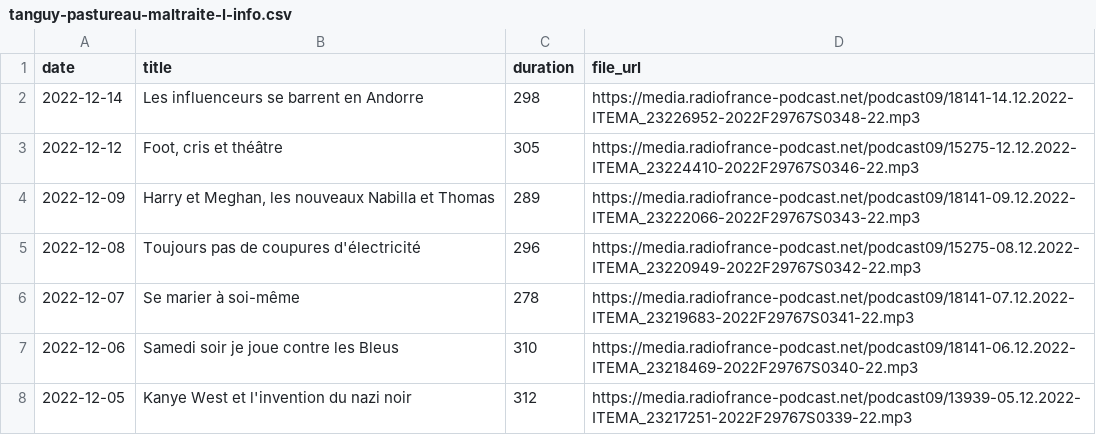
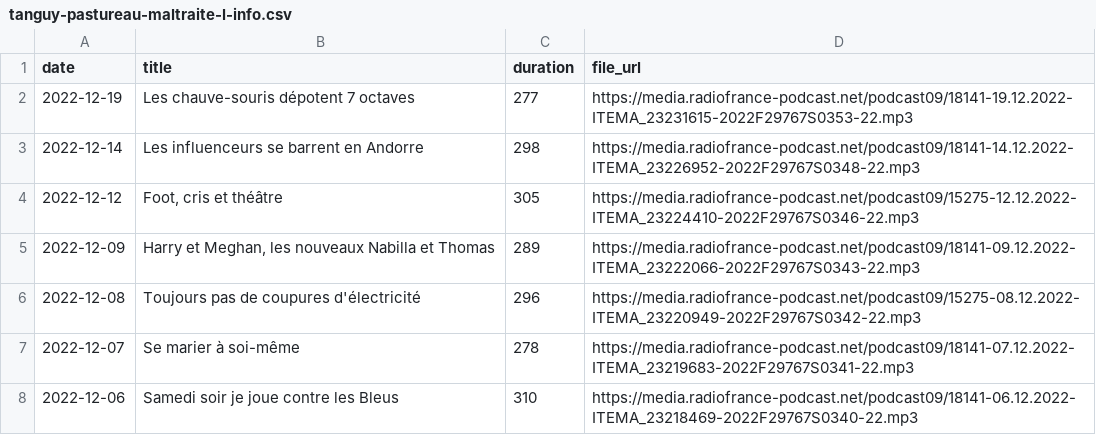
Before and after one commit to ahasverus/franceinter, a CSV file: inst/csv/tanguy-pastureau-maltraite-l-info.csv, drawn as a sheet; only a part is shown; the shorter side is filled out with more unchanged rows.

```diff
--- a/inst/csv/tanguy-pastureau-maltraite-l-info.csv
+++ b/inst/csv/tanguy-pastureau-maltraite-l-info.csv
@@ -1,2 +1,3 @@
 "date";"title";"duration";"file_url"
+"2022-12-19";"Les chauve-souris dépotent 7 octaves";277;"https://media.radiofrance-podcast.net/podcast09/18141-19.12.2022-ITEMA_23231615-2022F29767S0353-22.mp3"
 "2022-12-14";"Les influenceurs se barrent en Andorre";298;"https://media.radiofrance-podcast.net/podcast09/18141-14.12.2022-ITEMA_23226952-2022F29767S0348-22.mp3"
```
Also changed, not shown: 1 other file.
